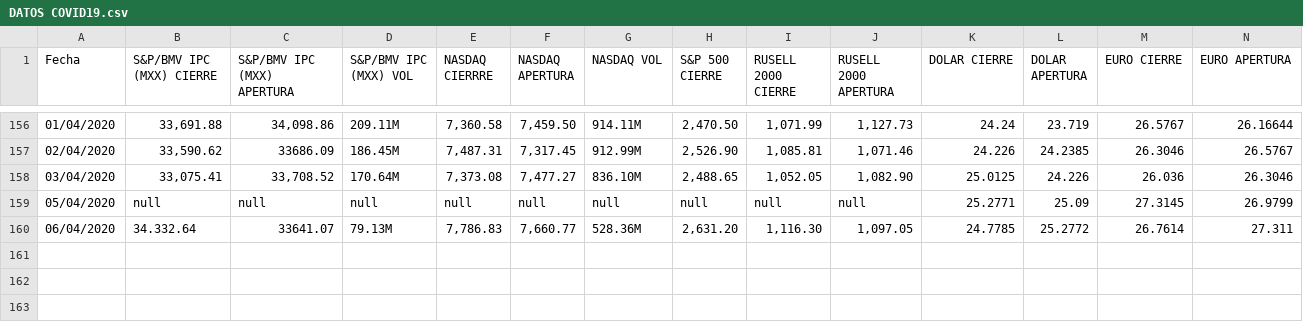
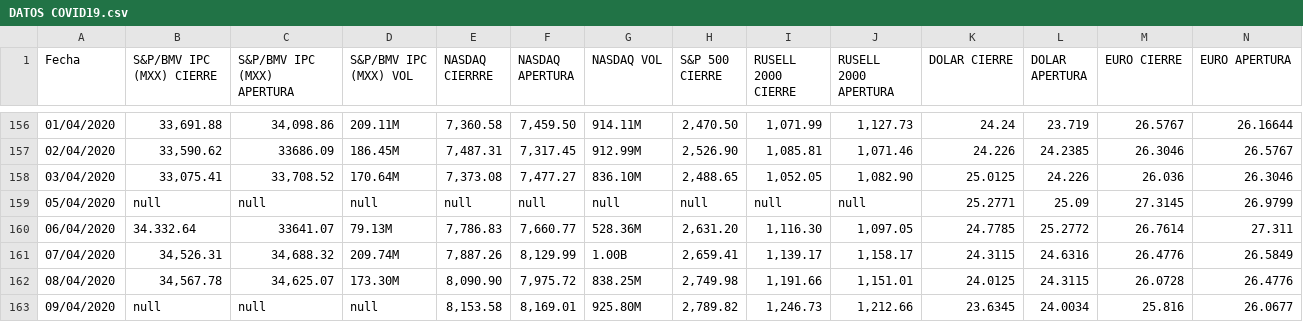
Before and after one commit to EisaacJC/COVID-19, a CSV file: DATOS COVID19.csv, drawn as a sheet; only a part is shown, gaps mark what is left out; rows hold the shown columns only; the diff names each change by its address in the sheet, - before the commit and + after, or states it on an @@ line.

Commit message:
Update DATOS COVID19.csv

```diff
--- a/DATOS COVID19.csv
+++ b/DATOS COVID19.csv
+row 161: 07/04/2020 | 34,526.31 | 34,688.32 | 209.74M | 7,887.26 | 8,129.99 | 1.00B | 2,659.41 | 1,139.17 | 1,158.17 | 24.3115 | 24.6316 | 26.4776 | 26.5849
+row 162: 08/04/2020 | 34,567.78 | 34,625.07 | 173.30M | 8,090.90 | 7,975.72 | 838.25M | 2,749.98 | 1,191.66 | 1,151.01 | 24.0125 | 24.3115 | 26.0728 | 26.4776
+row 163: 09/04/2020 | null | null | null | 8,153.58 | 8,169.01 | 925.80M | 2,789.82 | 1,246.73 | 1,212.66 | 23.6345 | 24.0034 | 25.816 | 26.0677
```
